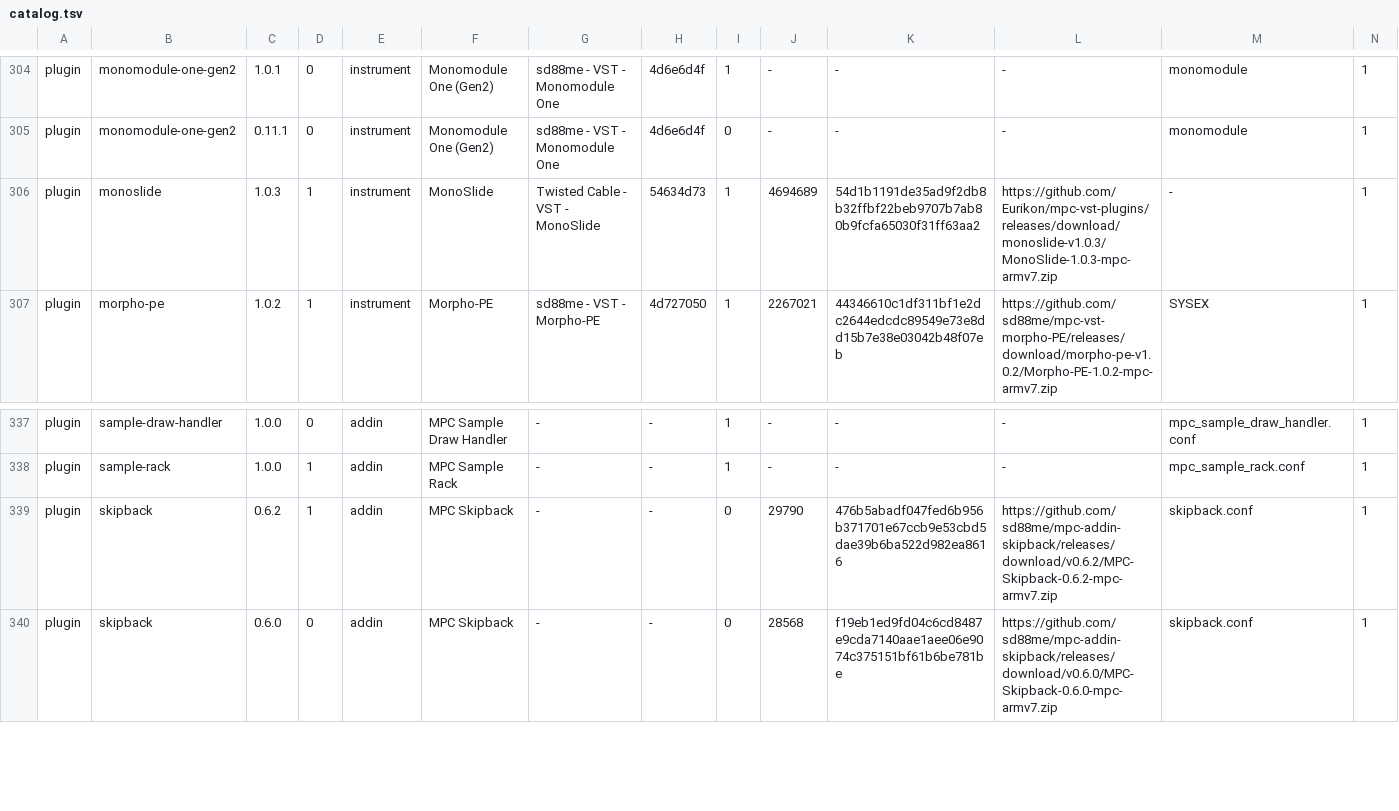
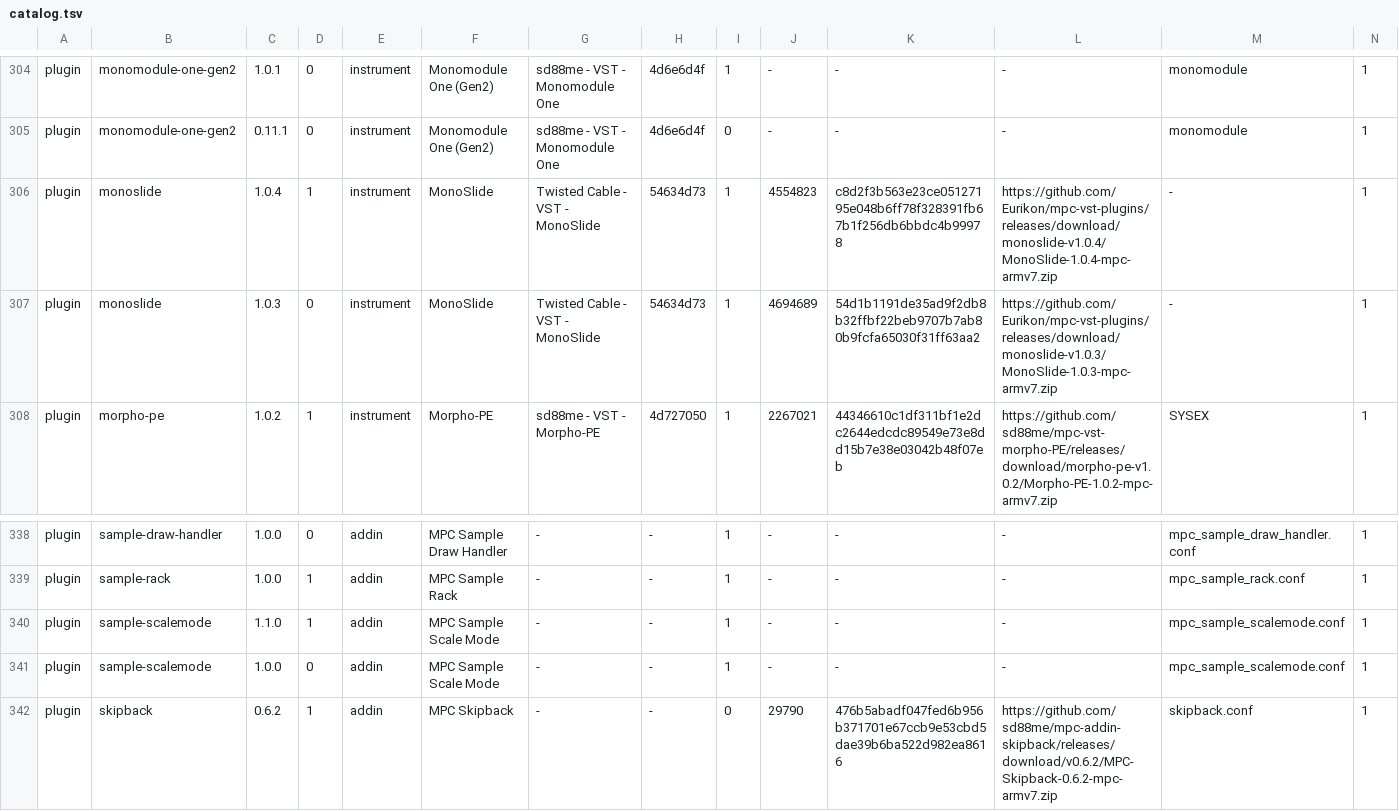
Before and after one commit to sd88me/sd88me.github.io, a TSV file: mpc-vst-plugins/catalog.tsv, drawn as a sheet; only a part is shown, gaps mark what is left out; the shorter side is filled out with more unchanged rows; addresses are those after the commit; rows hold the shown columns only; the diff names each change by its address in the sheet, - before the commit and + after, or states it on an @@ line.

Commit message:
Mirror the catalog from open-mpc/mpc-vst-plugins@9aefd0c

```diff
--- a/mpc-vst-plugins/catalog.tsv
+++ b/mpc-vst-plugins/catalog.tsv
+row 306: plugin | monoslide | 1.0.4 | 1 | instrument | MonoSlide | Twisted Cable - VST - MonoSlide | 54634d73 | 1 | 4554823 | c8d2f3b563e23ce05127195e048b6ff78f328391fb67b1f256db6bbdc4b99978 | https://github.com/Eurikon/mpc-vst-plugins/releases/download/monoslide-v1.0.4/MonoSlide-1.0.4-mpc-armv7.zip | - | 1
-D307: 1
+D307: 0
+row 340: plugin | sample-scalemode | 1.1.0 | 1 | addin | MPC Sample Scale Mode | - | - | 1 | - | - | - | mpc_sample_scalemode.conf | 1
+row 341: plugin | sample-scalemode | 1.0.0 | 0 | addin | MPC Sample Scale Mode | - | - | 1 | - | - | - | mpc_sample_scalemode.conf | 1
```
Also changed, not shown: 3 other files.
